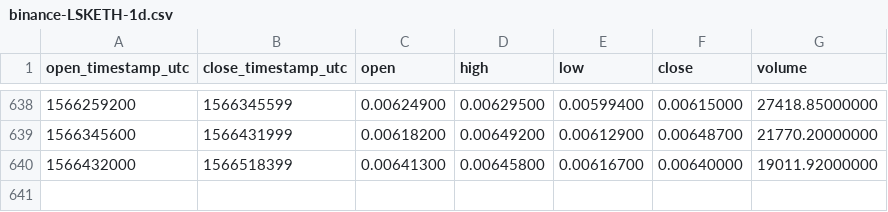
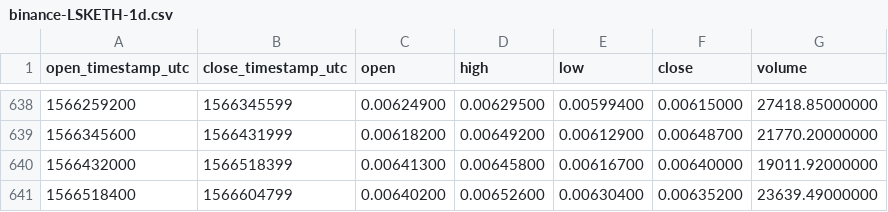
Before and after one commit to cryptobigbro/binance-LSKETH, a CSV file: binance-LSKETH-1d.csv, drawn as a sheet; only a part is shown, gaps mark what is left out.

Commit message:
Update OHLCV data.

```diff
--- a/binance-LSKETH-1d.csv
+++ b/binance-LSKETH-1d.csv
@@ -640 +640,2 @@ open_timestamp_utc,close_timestamp_utc,open,high,low,close,volume
 1566432000,1566518399,0.00641300,0.00645800,0.00616700,0.00640000,19011.92000000
+1566518400,1566604799,0.00640200,0.00652600,0.00630400,0.00635200,23639.49000000
```
Also changed, not shown: 1 other file.
